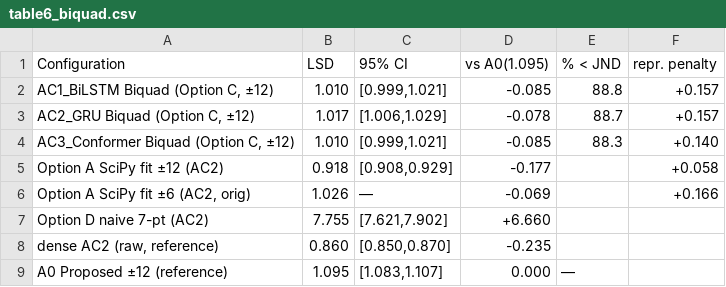
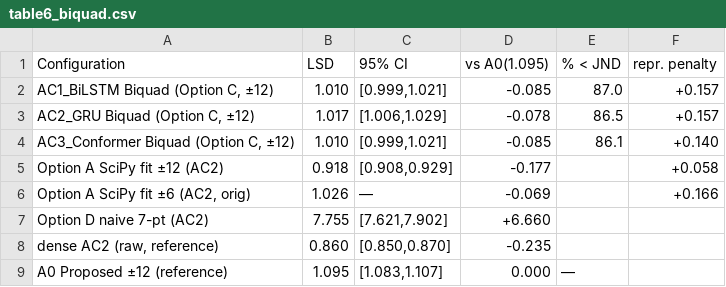
Before and after one commit to misaka-mikoto-railgun/phonix-supplementary, a CSV file: tables/table6_biquad.csv, drawn as a sheet.

Commit message:
Align generated tables with the manuscript and document conventions
- Drop the RTF column from tables/table2_revision_synth.csv: real-time factors
  are machine-specific and the paper reports them for a named CPU with an
  explicit definition, so a second set of numbers here can only conflict
- Report uncertainty the way the paper does: 95% bootstrap CI for single-seed
  rows, +/-1 seed std for the three-seed A0/A2 rows (pooled CI removed)
- Correct T1_main_results.csv: seed std with ddof=1, A2 real LSD 1.988, and the
  A1 row from the clean-feature pipeline (2.713 / 4.515 / 0.757)
- Unify the JND fractions in table6_biquad.csv and T5_ac_fitting.csv on the
  seed-averaged convention used by table7_perceptual.csv and the paper
- Fix the same values at their source in code/consolidate.py
- README: table mapping to the paper, the two opposite sign conventions for
  paired statistics, and where the Section 3.2 figures come from

```diff
--- a/tables/table6_biquad.csv
+++ b/tables/table6_biquad.csv
@@ -1,5 +1,5 @@
 Configuration,LSD,95% CI,vs A0(1.095),% < JND,repr. penalty
-"AC1_BiLSTM Biquad (Option C, ±12)",1.010,"[0.999,1.021]",-0.085,88.8,+0.157
-"AC2_GRU Biquad (Option C, ±12)",1.017,"[1.006,1.029]",-0.078,88.7,+0.157
-"AC3_Conformer Biquad (Option C, ±12)",1.010,"[0.999,1.021]",-0.085,88.3,+0.140
+"AC1_BiLSTM Biquad (Option C, ±12)",1.010,"[0.999,1.021]",-0.085,87.0,+0.157
+"AC2_GRU Biquad (Option C, ±12)",1.017,"[1.006,1.029]",-0.078,86.5,+0.157
+"AC3_Conformer Biquad (Option C, ±12)",1.010,"[0.999,1.021]",-0.085,86.1,+0.140
 Option A SciPy fit ±12 (AC2),0.918,"[0.908,0.929]",-0.177,,+0.058
```
Also changed, not shown: tables/T1_main_results.csv, tables/T5_ac_fitting.csv, 3 other files.
